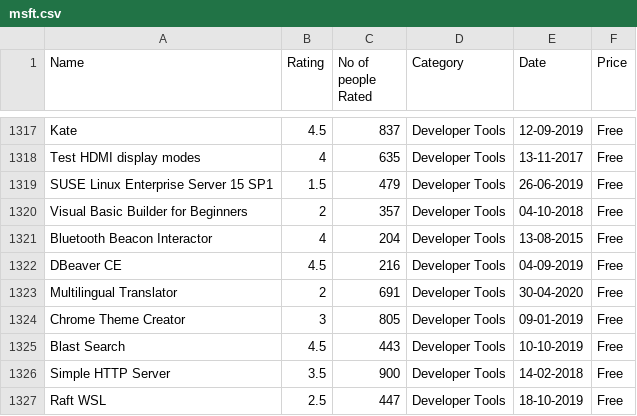
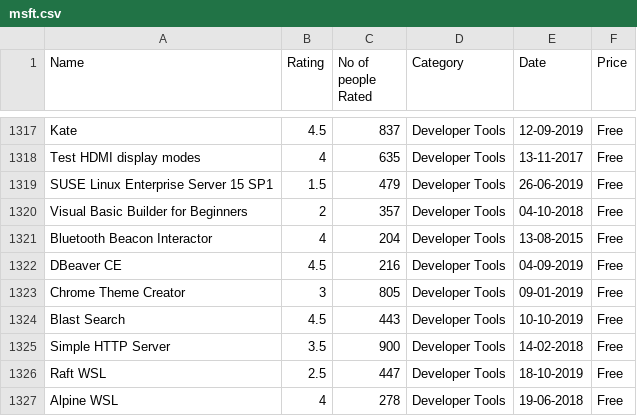
Before and after one commit to RutherfordiumEnjoyer/FPStatProb, a CSV file: msft.csv, drawn as a sheet; only a part is shown, gaps mark what is left out; the shorter side is filled out with more unchanged rows.

Commit message:
msft.csv

```diff
--- a/msft.csv
+++ b/msft.csv
@@ -1322,3 +1322,2 @@ Bluetooth Beacon Interactor,4,204,Developer Tools,13-08-2015,Free
 DBeaver CE,4.5,216,Developer Tools,04-09-2019,Free
-Multilingual Translator,2,691,Developer Tools,30-04-2020,Free
 Chrome Theme Creator,3,805,Developer Tools,09-01-2019,Free
```
